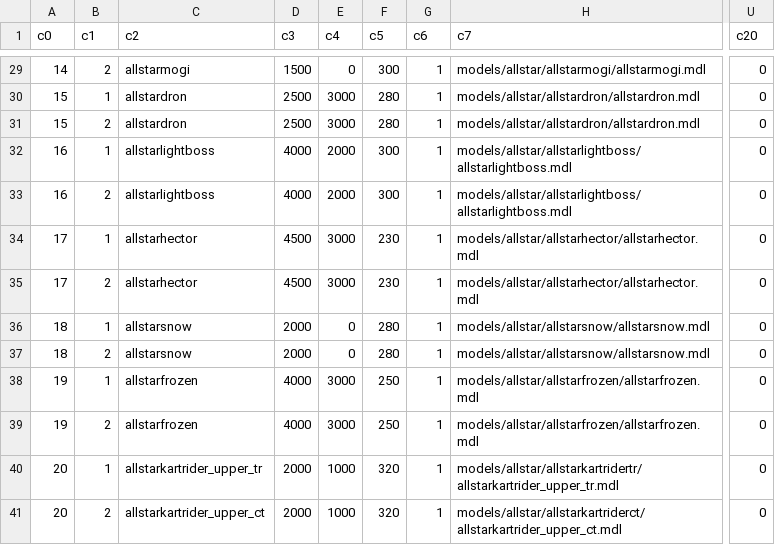
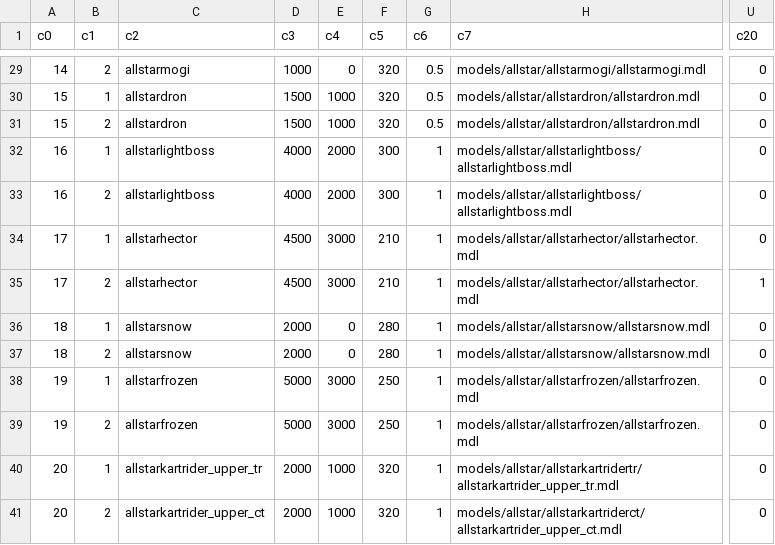
Before and after one commit to ElSerbe/Counter-Strike-Nexon-Offline-Revived, a CSV file: mod/tools/botassist/tables/resource/allstar/AllStar_Status-Dedi.csv, drawn as a sheet; only a part is shown, gaps mark what is left out; the diff covers the shown part only; the diff names each change by its address in the sheet, - before the commit and + after, or states it on an @@ line.

```diff
--- a/mod/tools/botassist/tables/resource/allstar/AllStar_Status-Dedi.csv
+++ b/mod/tools/botassist/tables/resource/allstar/AllStar_Status-Dedi.csv
-D29 (c3): 1500
+D29 (c3): 1000
-F29 (c5): 300
+F29 (c5): 320
-G29:G31 (c6): 1
+G29:G31 (c6): 0.5
-D30:D31 (c3): 2500
+D30:D31 (c3): 1500
-E30:E31 (c4): 3000
+E30:E31 (c4): 1000
-F30:F31 (c5): 280
+F30:F31 (c5): 320
-F34:F35 (c5): 230
+F34:F35 (c5): 210
-U35 (c20): 0
+U35 (c20): 1
-D38:D39 (c3): 4000
+D38:D39 (c3): 5000
```
Also changed, not shown: 23 edited cells elsewhere in this file, mod/tools/botassist/tables/resource/allstar/AllStar_Skill-Dedi.csv, 3 other files.
